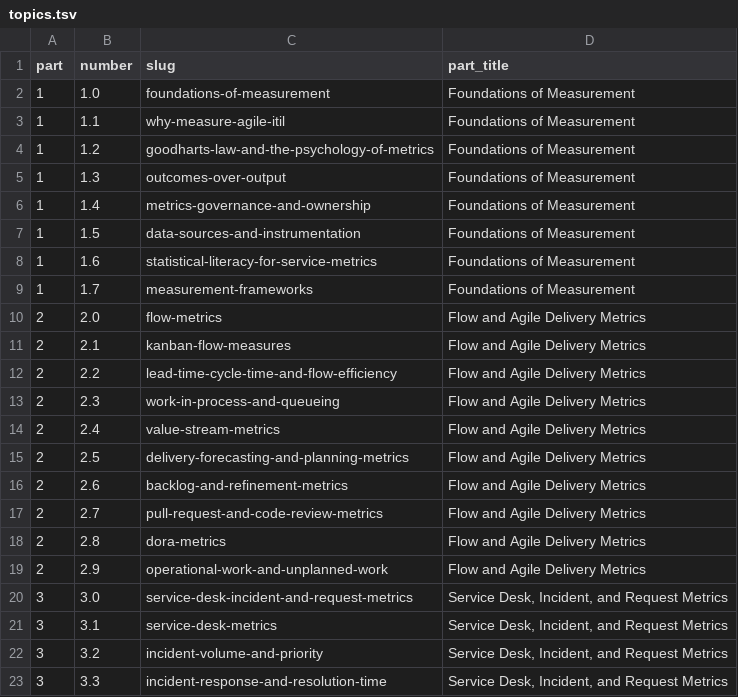
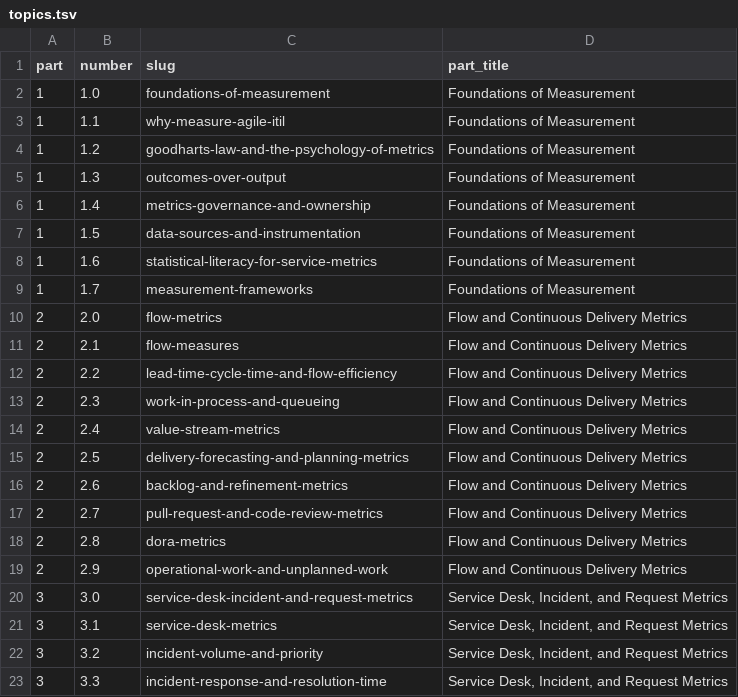
Before and after one commit to agile-itil-metrics/agile-itil-metrics, a TSV file: spec/topics.tsv, drawn as a sheet; only a part is shown.

```diff
--- a/spec/topics.tsv
+++ b/spec/topics.tsv
@@ -9,12 +9,12 @@ part	number	slug	part_title
 1	1.7	measurement-frameworks	Foundations of Measurement
-2	2.0	flow-metrics	Flow and Agile Delivery Metrics
-2	2.1	kanban-flow-measures	Flow and Agile Delivery Metrics
-2	2.2	lead-time-cycle-time-and-flow-efficiency	Flow and Agile Delivery Metrics
-2	2.3	work-in-process-and-queueing	Flow and Agile Delivery Metrics
-2	2.4	value-stream-metrics	Flow and Agile Delivery Metrics
-2	2.5	delivery-forecasting-and-planning-metrics	Flow and Agile Delivery Metrics
-2	2.6	backlog-and-refinement-metrics	Flow and Agile Delivery Metrics
-2	2.7	pull-request-and-code-review-metrics	Flow and Agile Delivery Metrics
-2	2.8	dora-metrics	Flow and Agile Delivery Metrics
-2	2.9	operational-work-and-unplanned-work	Flow and Agile Delivery Metrics
+2	2.0	flow-metrics	Flow and Continuous Delivery Metrics
+2	2.1	flow-measures	Flow and Continuous Delivery Metrics
+2	2.2	lead-time-cycle-time-and-flow-efficiency	Flow and Continuous Delivery Metrics
+2	2.3	work-in-process-and-queueing	Flow and Continuous Delivery Metrics
+2	2.4	value-stream-metrics	Flow and Continuous Delivery Metrics
+2	2.5	delivery-forecasting-and-planning-metrics	Flow and Continuous Delivery Metrics
+2	2.6	backlog-and-refinement-metrics	Flow and Continuous Delivery Metrics
+2	2.7	pull-request-and-code-review-metrics	Flow and Continuous Delivery Metrics
+2	2.8	dora-metrics	Flow and Continuous Delivery Metrics
+2	2.9	operational-work-and-unplanned-work	Flow and Continuous Delivery Metrics
 3	3.0	service-desk-incident-and-request-metrics	Service Desk, Incident, and Request Metrics
```
Also changed, not shown: 41 other files.
